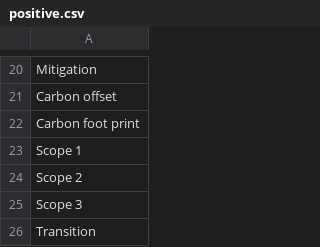
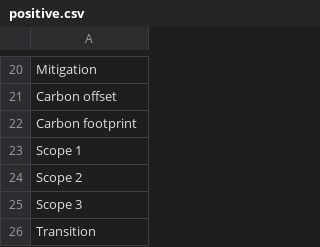
Before and after one commit to hzambranom/datasets2024c_1, a CSV file: positive.csv, drawn as a sheet; only a part is shown, gaps mark what is left out.

Commit message:
positive.csv

```diff
--- a/positive.csv
+++ b/positive.csv
@@ -21,3 +21,3 @@ Mitigation
 Carbon offset
-Carbon foot print
+Carbon footprint
 Scope 1
```
